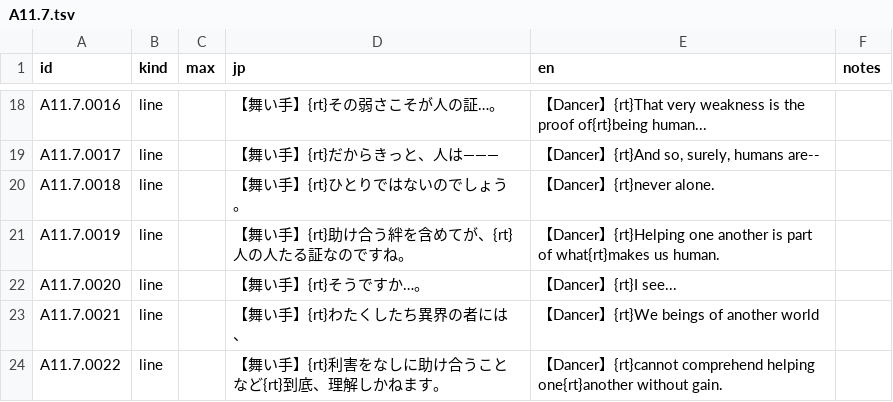
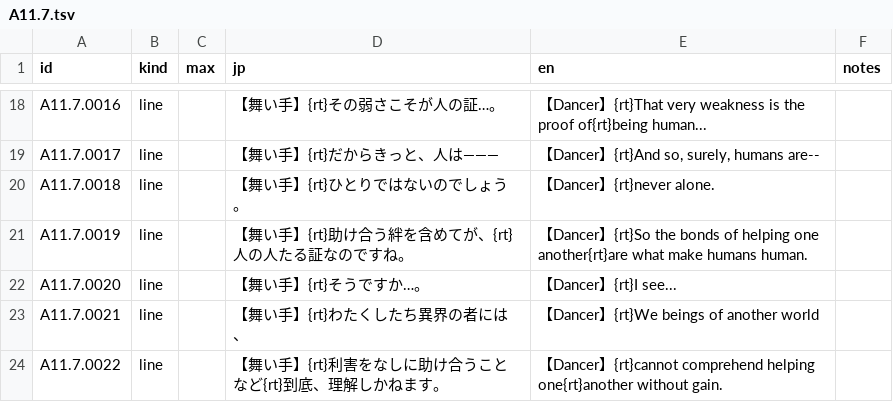
Before and after one commit to minhnhattonthat/tokyo-majin-gakuen-fuju-houroku-en, a TSV file: script/scenes/A11.7.tsv, drawn as a sheet; only a part is shown, gaps mark what is left out.

```diff
--- a/script/scenes/A11.7.tsv
+++ b/script/scenes/A11.7.tsv
@@ -20,3 +20,3 @@ A11.7.0017	line		【舞い手】{rt}だからきっと、人は―――	【Danc
 A11.7.0018	line		【舞い手】{rt}ひとりではないのでしょう。	【Dancer】{rt}never alone.	
-A11.7.0019	line		【舞い手】{rt}助け合う絆を含めてが、{rt}人の人たる証なのですね。	【Dancer】{rt}Helping one another is part of what{rt}makes us human.	
+A11.7.0019	line		【舞い手】{rt}助け合う絆を含めてが、{rt}人の人たる証なのですね。	【Dancer】{rt}So the bonds of helping one another{rt}are what make humans human.	
 A11.7.0020	line		【舞い手】{rt}そうですか…。	【Dancer】{rt}I see...	
```
Also changed, not shown: script/scenes/A10.5.tsv, script/scenes/A11.0.tsv, 24 other files.
